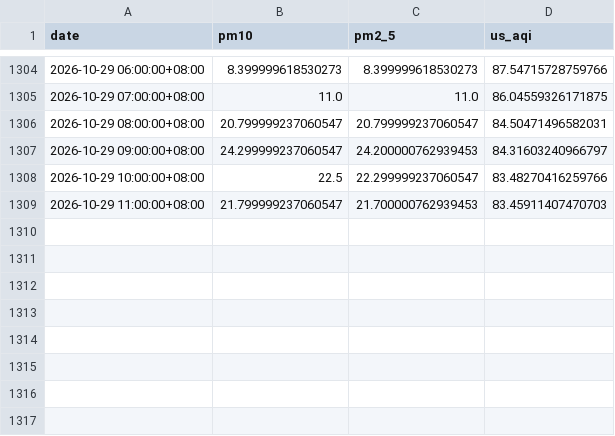
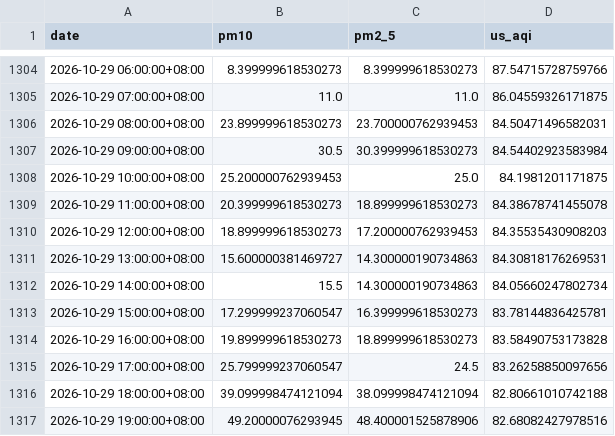
Before and after one commit to raynonpo/Project-Air, a CSV file: hourly_air_quality.csv, drawn as a sheet; only a part is shown, gaps mark what is left out.

```diff
--- a/hourly_air_quality.csv
+++ b/hourly_air_quality.csv
@@ -1305,5 +1305,13 @@ date,pm10,pm2_5,us_aqi
 2026-10-29 07:00:00+08:00,11.0,11.0,86.04559326171875
-2026-10-29 08:00:00+08:00,20.799999237060547,20.799999237060547,84.50471496582031
-2026-10-29 09:00:00+08:00,24.299999237060547,24.200000762939453,84.31603240966797
-2026-10-29 10:00:00+08:00,22.5,22.299999237060547,83.48270416259766
-2026-10-29 11:00:00+08:00,21.799999237060547,21.700000762939453,83.45911407470703
+2026-10-29 08:00:00+08:00,23.899999618530273,23.700000762939453,84.50471496582031
+2026-10-29 09:00:00+08:00,30.5,30.399999618530273,84.54402923583984
+2026-10-29 10:00:00+08:00,25.200000762939453,25.0,84.1981201171875
+2026-10-29 11:00:00+08:00,20.399999618530273,18.899999618530273,84.38678741455078
+2026-10-29 12:00:00+08:00,18.899999618530273,17.200000762939453,84.35535430908203
+2026-10-29 13:00:00+08:00,15.600000381469727,14.300000190734863,84.30818176269531
+2026-10-29 14:00:00+08:00,15.5,14.300000190734863,84.05660247802734
+2026-10-29 15:00:00+08:00,17.299999237060547,16.399999618530273,83.78144836425781
+2026-10-29 16:00:00+08:00,19.899999618530273,18.899999618530273,83.58490753173828
+2026-10-29 17:00:00+08:00,25.799999237060547,24.5,83.26258850097656
+2026-10-29 18:00:00+08:00,39.099998474121094,38.099998474121094,82.80661010742188
+2026-10-29 19:00:00+08:00,49.20000076293945,48.400001525878906,82.68082427978516
```
Also changed, not shown: hourly_Weather_data.csv.
